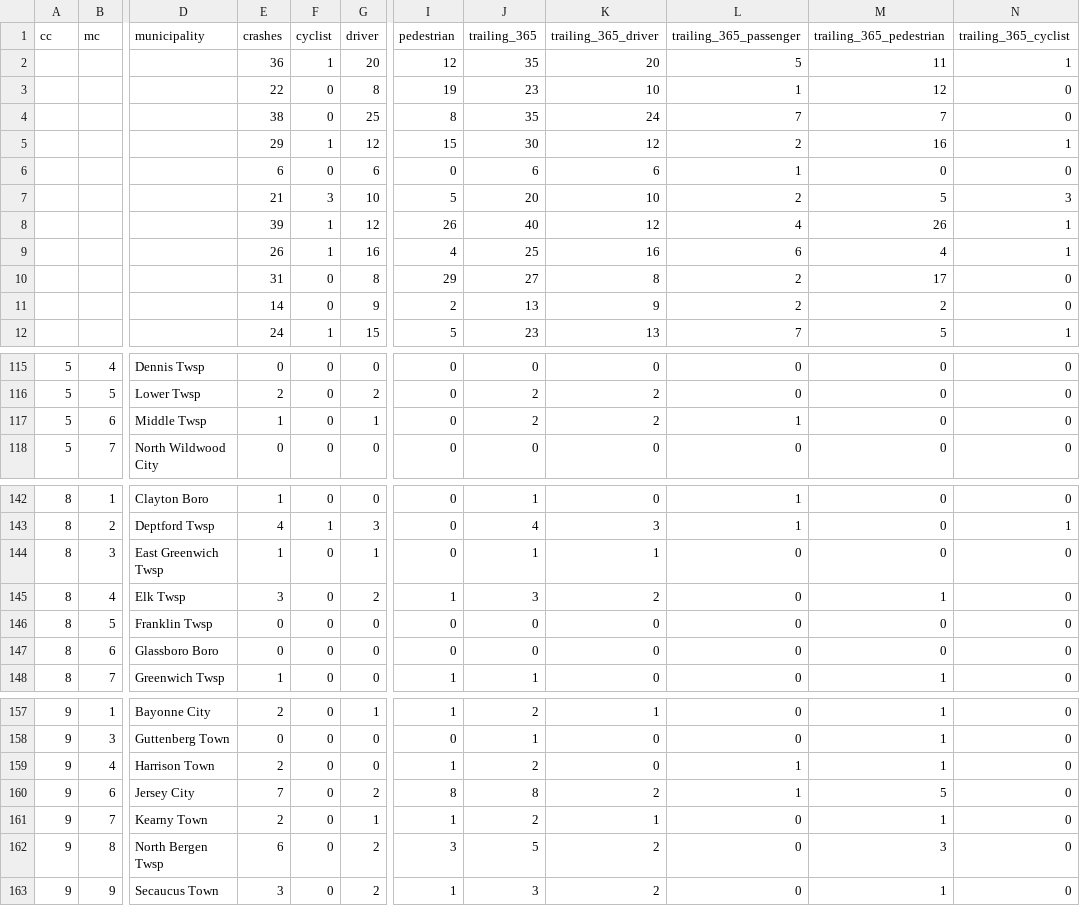
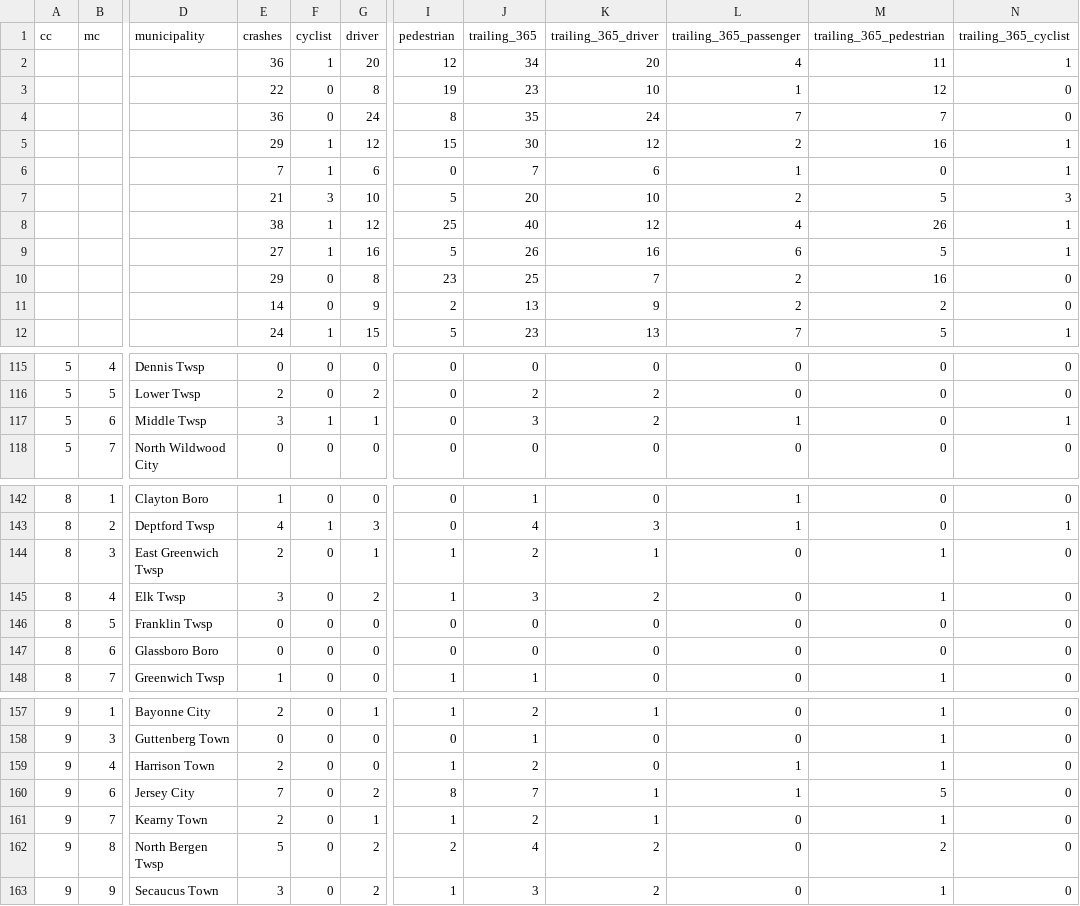
Before and after one commit to hudcostreets/nj-crashes, a CSV file: www/public/njsp/projected.csv, drawn as a sheet; only a part is shown, gaps mark what is left out; the diff covers the shown part only; the diff names each change by its address in the sheet, - before the commit and + after, or states it on an @@ line.

```diff
--- a/www/public/njsp/projected.csv
+++ b/www/public/njsp/projected.csv
-J2 (trailing_365): 35
+J2 (trailing_365): 34
-L2 (trailing_365_passenger): 5
+L2 (trailing_365_passenger): 4
-E4 (crashes): 38
+E4 (crashes): 36
-G4 (driver): 25
+G4 (driver): 24
-E6 (crashes): 6
+E6 (crashes): 7
-F6 (cyclist): 0
+F6 (cyclist): 1
-J6 (trailing_365): 6
+J6 (trailing_365): 7
-N6 (trailing_365_cyclist): 0
+N6 (trailing_365_cyclist): 1
-E8 (crashes): 39
+E8 (crashes): 38
-I8 (pedestrian): 26
+I8 (pedestrian): 25
-E9 (crashes): 26
+E9 (crashes): 27
-I9 (pedestrian): 4
+I9 (pedestrian): 5
-J9 (trailing_365): 25
+J9 (trailing_365): 26
-M9 (trailing_365_pedestrian): 4
+M9 (trailing_365_pedestrian): 5
-E10 (crashes): 31
+E10 (crashes): 29
-I10 (pedestrian): 29
+I10 (pedestrian): 23
-J10 (trailing_365): 27
+J10 (trailing_365): 25
-K10 (trailing_365_driver): 8
+K10 (trailing_365_driver): 7
-M10 (trailing_365_pedestrian): 17
+M10 (trailing_365_pedestrian): 16
-E117 (crashes): 1
+E117 (crashes): 3
-F117 (cyclist): 0
+F117 (cyclist): 1
-J117 (trailing_365): 2
+J117 (trailing_365): 3
-N117 (trailing_365_cyclist): 0
+N117 (trailing_365_cyclist): 1
-E144 (crashes): 1
+E144 (crashes): 2
-I144 (pedestrian): 0
+I144 (pedestrian): 1
-J144 (trailing_365): 1
+J144 (trailing_365): 2
-M144 (trailing_365_pedestrian): 0
+M144 (trailing_365_pedestrian): 1
-J160 (trailing_365): 8
+J160 (trailing_365): 7
-K160 (trailing_365_driver): 2
+K160 (trailing_365_driver): 1
-E162 (crashes): 6
+E162 (crashes): 5
-I162 (pedestrian): 3
+I162 (pedestrian): 2
-J162 (trailing_365): 5
+J162 (trailing_365): 4
-M162 (trailing_365_pedestrian): 3
+M162 (trailing_365_pedestrian): 2
```
Also changed, not shown: 8 edited cells elsewhere in this file, 1 other file.
